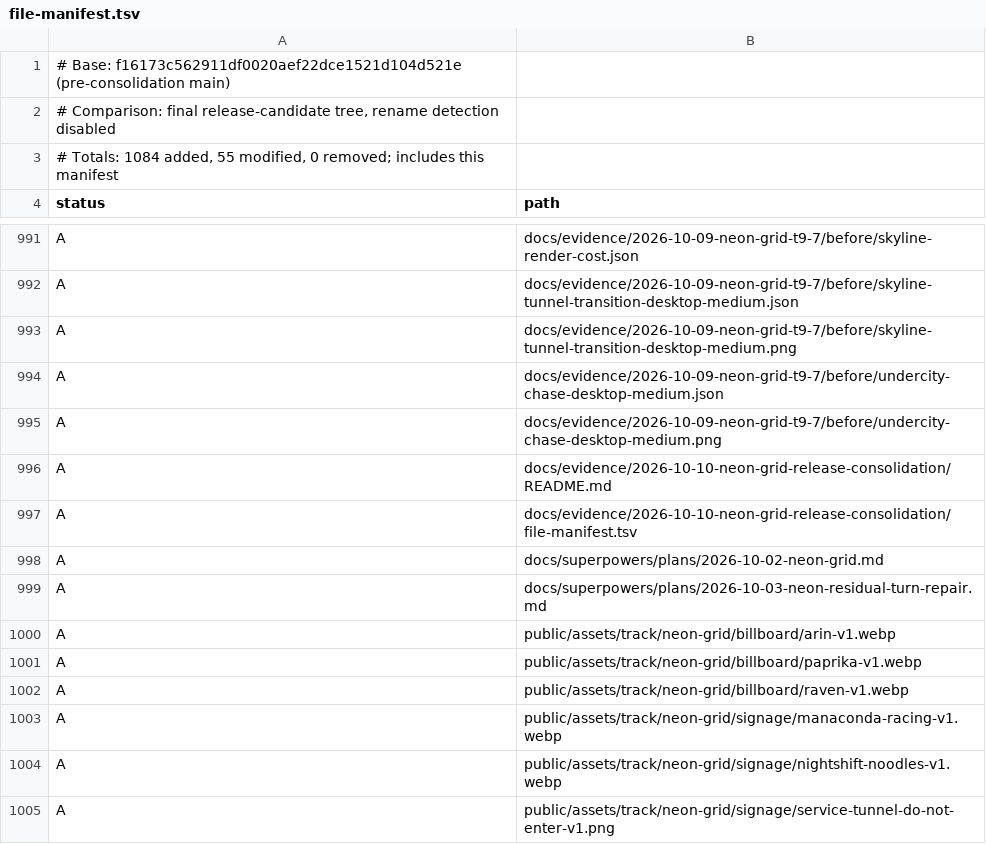
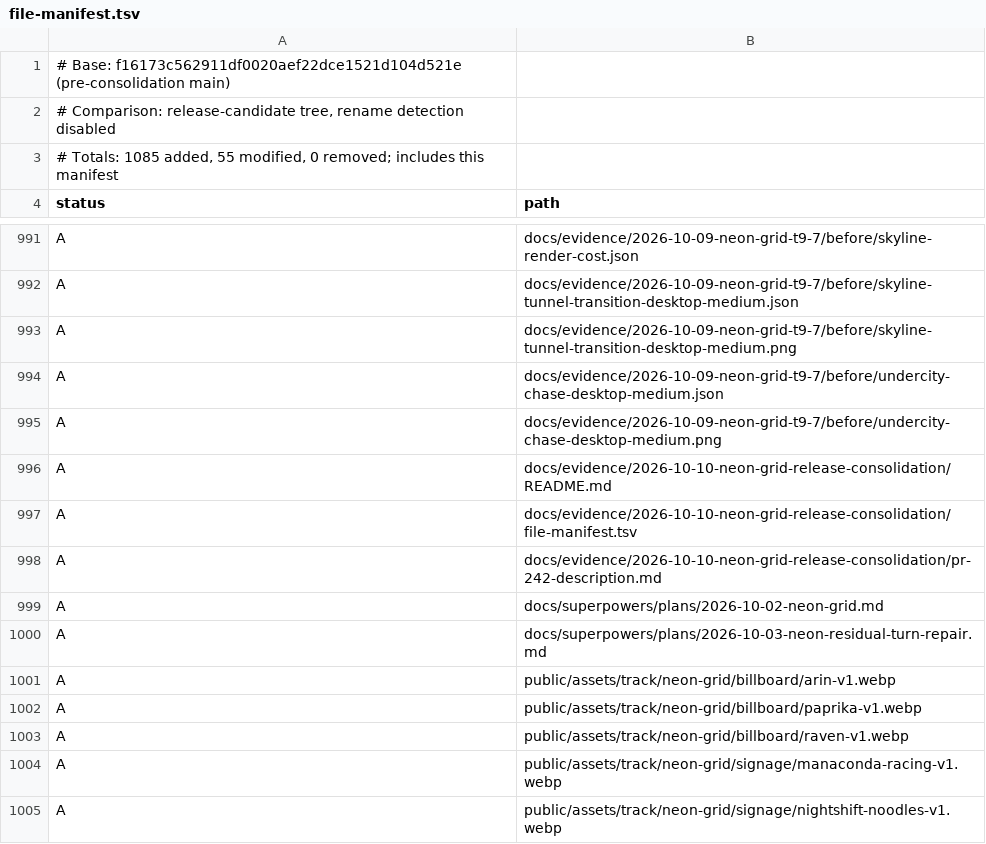
Before and after one commit to Manaconda33/manacondas-minigame-mayhem, a TSV file: docs/evidence/2026-10-10-neon-grid-release-consolidation/file-manifest.tsv, drawn as a sheet; only a part is shown, gaps mark what is left out; the shorter side is filled out with more unchanged rows.

Commit message:
docs(neon-grid): preserve PR summary and API blocker

```diff
--- a/docs/evidence/2026-10-10-neon-grid-release-consolidation/file-manifest.tsv
+++ b/docs/evidence/2026-10-10-neon-grid-release-consolidation/file-manifest.tsv
@@ -1,4 +1,4 @@
 # Base: f16173c562911df0020aef22dce1521d104d521e (pre-consolidation main)
-# Comparison: final release-candidate tree, rename detection disabled
-# Totals: 1084 added, 55 modified, 0 removed; includes this manifest
+# Comparison: release-candidate tree, rename detection disabled
+# Totals: 1085 added, 55 modified, 0 removed; includes this manifest
 status	path
@@ -997,2 +997,3 @@ A	docs/evidence/2026-10-10-neon-grid-release-consolidation/README.md
 A	docs/evidence/2026-10-10-neon-grid-release-consolidation/file-manifest.tsv
+A	docs/evidence/2026-10-10-neon-grid-release-consolidation/pr-242-description.md
 A	docs/superpowers/plans/2026-10-02-neon-grid.md
```
Also changed, not shown: 2 other files.
